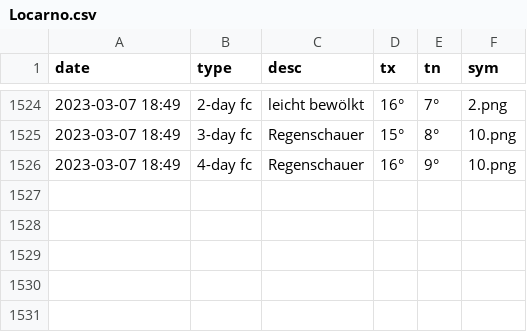
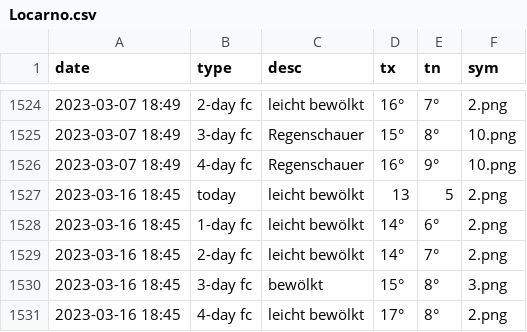
Before and after one commit to amannj/Scrapeo, a CSV file: data/Locarno.csv, drawn as a sheet; only a part is shown, gaps mark what is left out.

```diff
--- a/data/Locarno.csv
+++ b/data/Locarno.csv
@@ -1526 +1526,6 @@ date,type,desc,tx,tn,sym
 2023-03-07 18:49,4-day fc,Regenschauer,16°,9°,10.png
+2023-03-16 18:45,today,leicht bewölkt,13,5,2.png
+2023-03-16 18:45,1-day fc,leicht bewölkt,14°,6°,2.png
+2023-03-16 18:45,2-day fc,leicht bewölkt,14°,7°,2.png
+2023-03-16 18:45,3-day fc,bewölkt,15°,8°,3.png
+2023-03-16 18:45,4-day fc,leicht bewölkt,17°,8°,2.png
```
Also changed, not shown: data/Basel.csv, data/Chur.csv, 6 other files.
